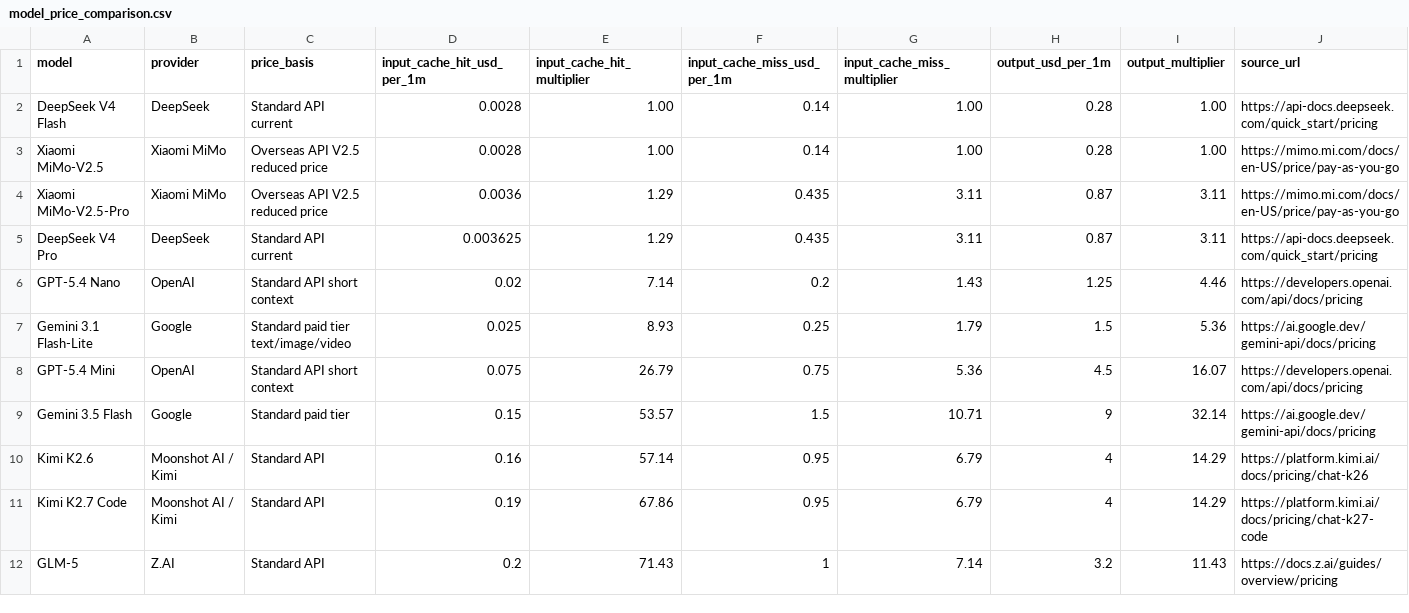
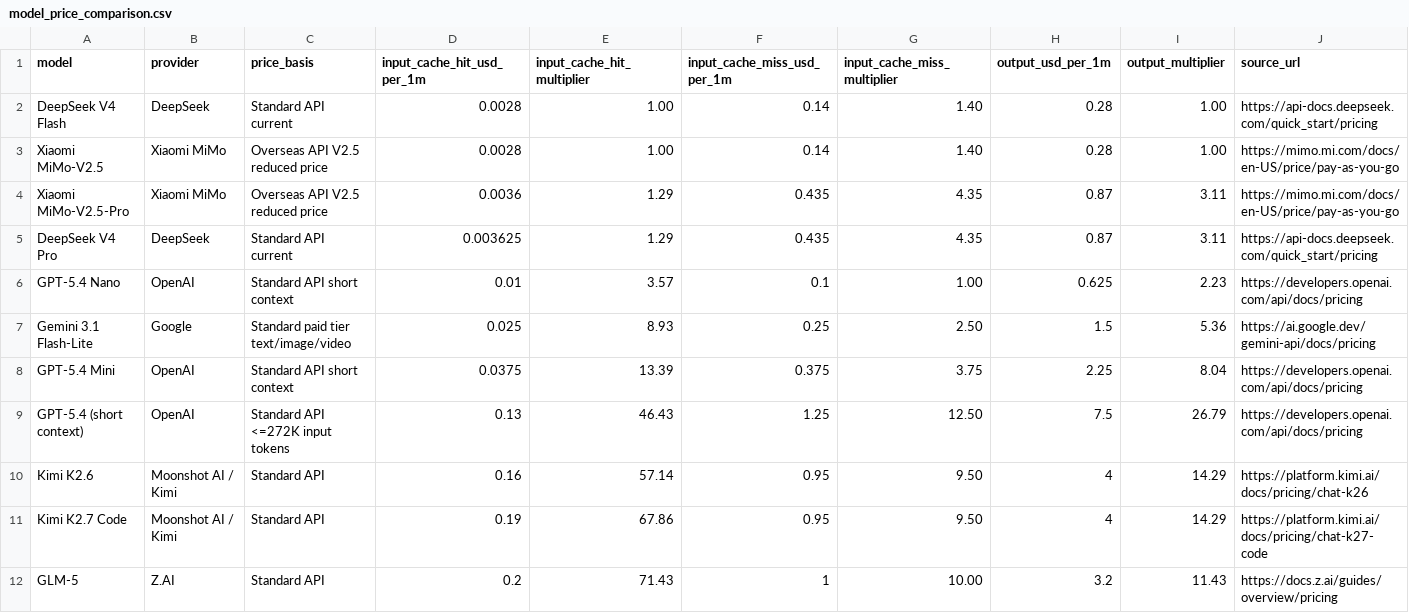
Before and after one commit to tifish/ModelPriceCompare, a CSV file: model_price_comparison.csv, drawn as a sheet; only a part is shown; removed rows and columns are numbered as before the commit, all else as after; rows hold the shown columns only; the diff covers the shown part only; the diff names each change by its address in the sheet, - before the commit and + after, or states it on an @@ line.

```diff
--- a/model_price_comparison.csv
+++ b/model_price_comparison.csv
-G2:G3 (input_cache_miss_multiplier): 1.00
+G2:G3 (input_cache_miss_multiplier): 1.40
-G4:G5 (input_cache_miss_multiplier): 3.11
+G4:G5 (input_cache_miss_multiplier): 4.35
-D6 (input_cache_hit_usd_per_1m): 0.02
+D6 (input_cache_hit_usd_per_1m): 0.01
-E6 (input_cache_hit_multiplier): 7.14
+E6 (input_cache_hit_multiplier): 3.57
-F6 (input_cache_miss_usd_per_1m): 0.2
+F6 (input_cache_miss_usd_per_1m): 0.1
-G6 (input_cache_miss_multiplier): 1.43
+G6 (input_cache_miss_multiplier): 1.00
-H6 (output_usd_per_1m): 1.25
+H6 (output_usd_per_1m): 0.625
-I6 (output_multiplier): 4.46
+I6 (output_multiplier): 2.23
-G7 (input_cache_miss_multiplier): 1.79
+G7 (input_cache_miss_multiplier): 2.50
-D8 (input_cache_hit_usd_per_1m): 0.075
+D8 (input_cache_hit_usd_per_1m): 0.0375
-E8 (input_cache_hit_multiplier): 26.79
+E8 (input_cache_hit_multiplier): 13.39
-F8 (input_cache_miss_usd_per_1m): 0.75
+F8 (input_cache_miss_usd_per_1m): 0.375
-G8 (input_cache_miss_multiplier): 5.36
+G8 (input_cache_miss_multiplier): 3.75
-H8 (output_usd_per_1m): 4.5
+H8 (output_usd_per_1m): 2.25
-I8 (output_multiplier): 16.07
+I8 (output_multiplier): 8.04
-row 9: Gemini 3.5 Flash | Google | Standard paid tier | 0.15 | 53.57 | 1.5 | 10.71 | 9 | 32.14 | https://ai.google.dev/gemini-api/docs/pricing
+row 9: GPT-5.4 (short context) | OpenAI | Standard API <=272K input tokens | 0.13 | 46.43 | 1.25 | 12.50 | 7.5 | 26.79 | https://developers.openai.com/api/docs/pricing
-G10:G11 (input_cache_miss_multiplier): 6.79
+G10:G11 (input_cache_miss_multiplier): 9.50
-G12 (input_cache_miss_multiplier): 7.14
+G12 (input_cache_miss_multiplier): 10.00
```
Also changed, not shown: 2 added rows, 2 removed rows and 16 edited cells elsewhere in this file, 2 other files.
